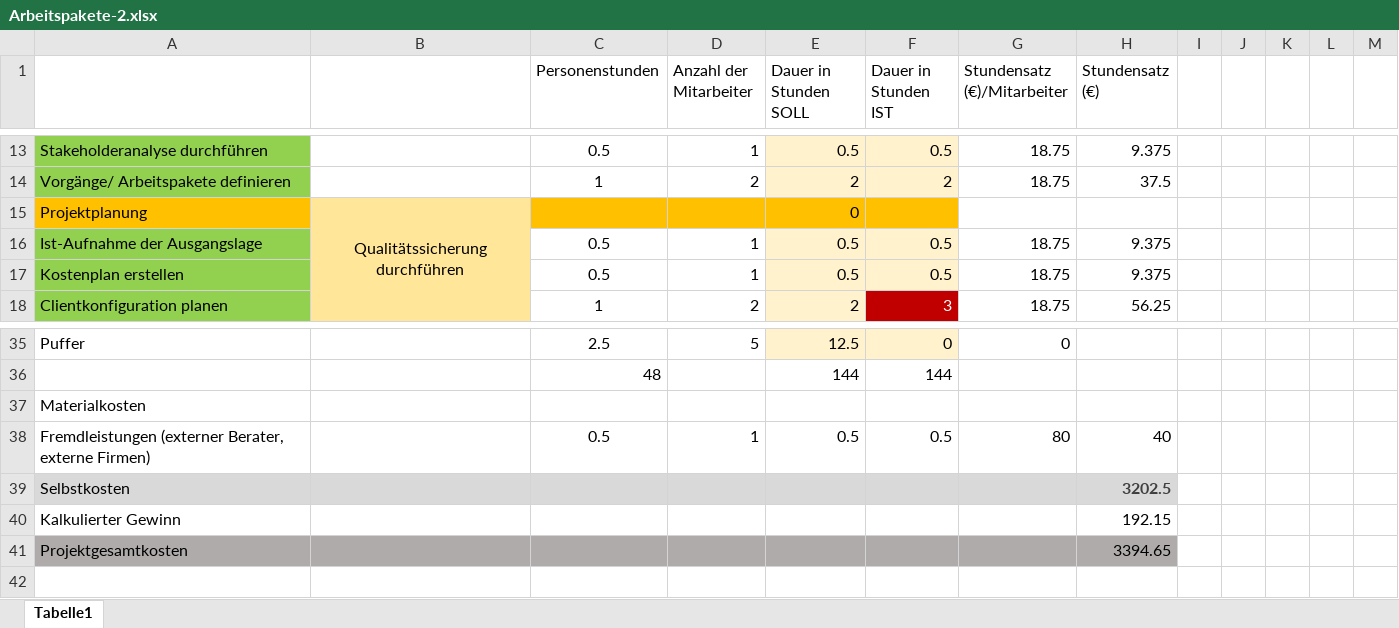
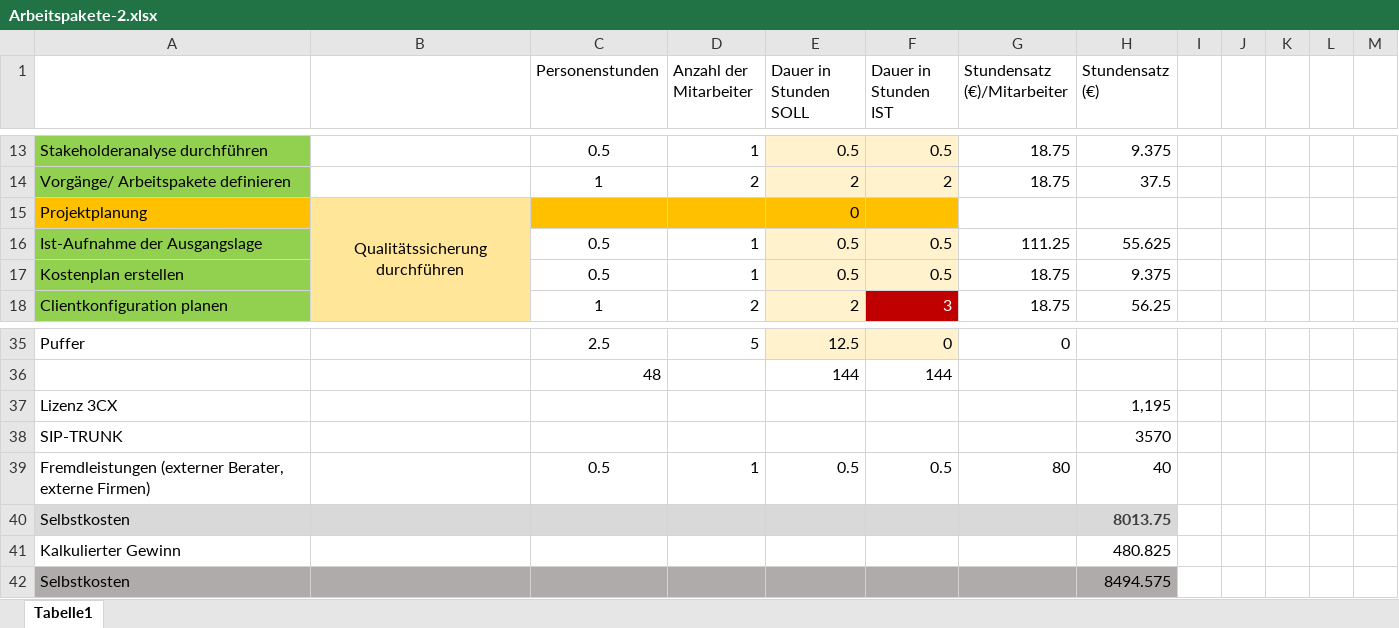
Before and after one commit to OberstufenprojektVOIP/OSP_VOIP, an Excel workbook: Arbeitspakete-2.xlsx, sheet Tabelle1, drawn as a sheet; only a part is shown, gaps mark what is left out; values as stored, in another font and other column widths than the file's, no borders; removed rows and columns are numbered as before the commit, all else as after; the diff names each change by its address in the sheet, - before the commit and + after, or states it on an @@ line.

```diff
--- a/Arbeitspakete-2.xlsx (sheet Tabelle1)
+++ b/Arbeitspakete-2.xlsx (sheet Tabelle1)
-G16 (Stundensatz (€)/Mitarbeiter): 18.75
+G16 (Stundensatz (€)/Mitarbeiter): 111.25
-H16 (Stundensatz (€)): 9.375
+H16 (Stundensatz (€)): 55.625
-row 37: Materialkosten
+row 37: Lizenz 3CX |  |  |  |  |  |  | 1,195
+row 38: SIP-TRUNK |  |  |  |  |  |  | 3570
-H40 (Stundensatz (€)): 3202.5
+H40 (Stundensatz (€)): 8013.75
-H41 (Stundensatz (€)): 192.15
+H41 (Stundensatz (€)): 480.825
-row 41: Projektgesamtkosten |  |  |  |  |  |  | 3394.65
+row 42: Selbstkosten |  |  |  |  |  |  | 8494.575
```
Also changed, not shown: formulas that keep their value, 1 other file.
